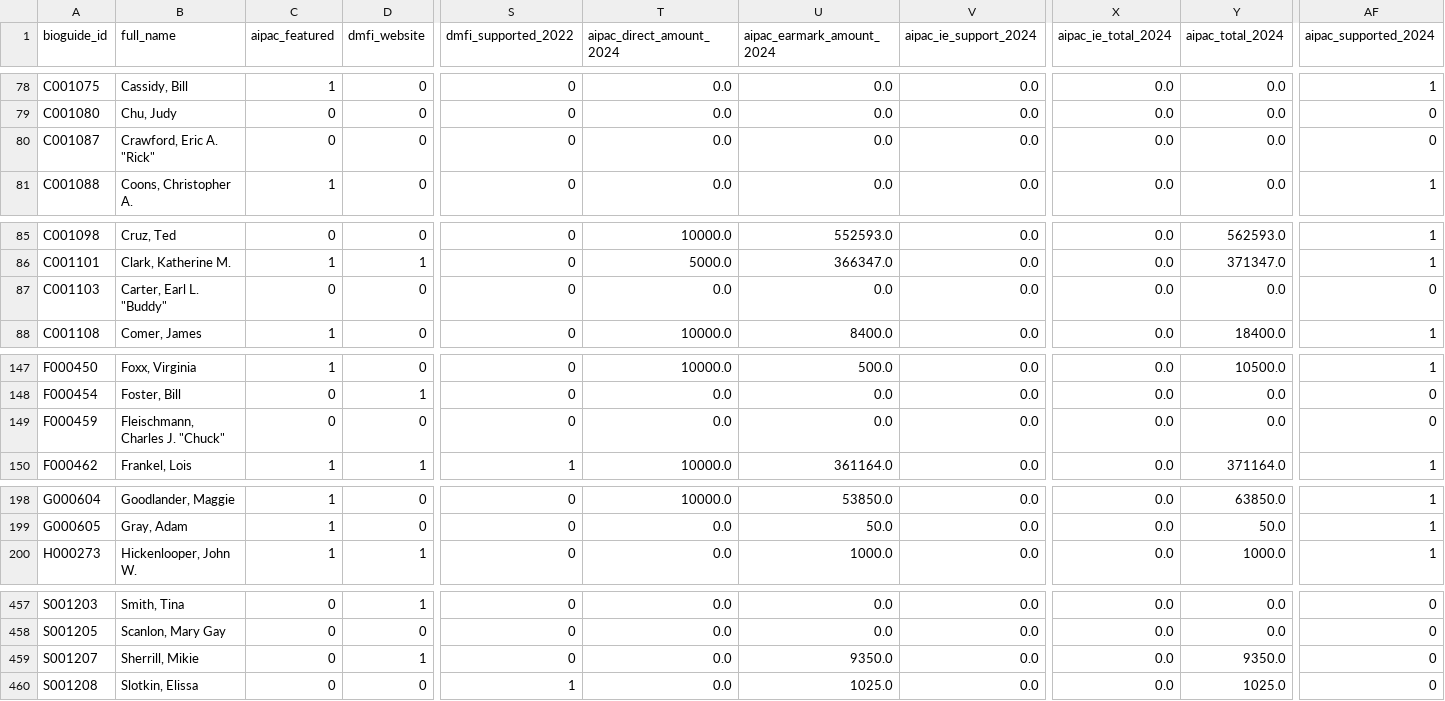
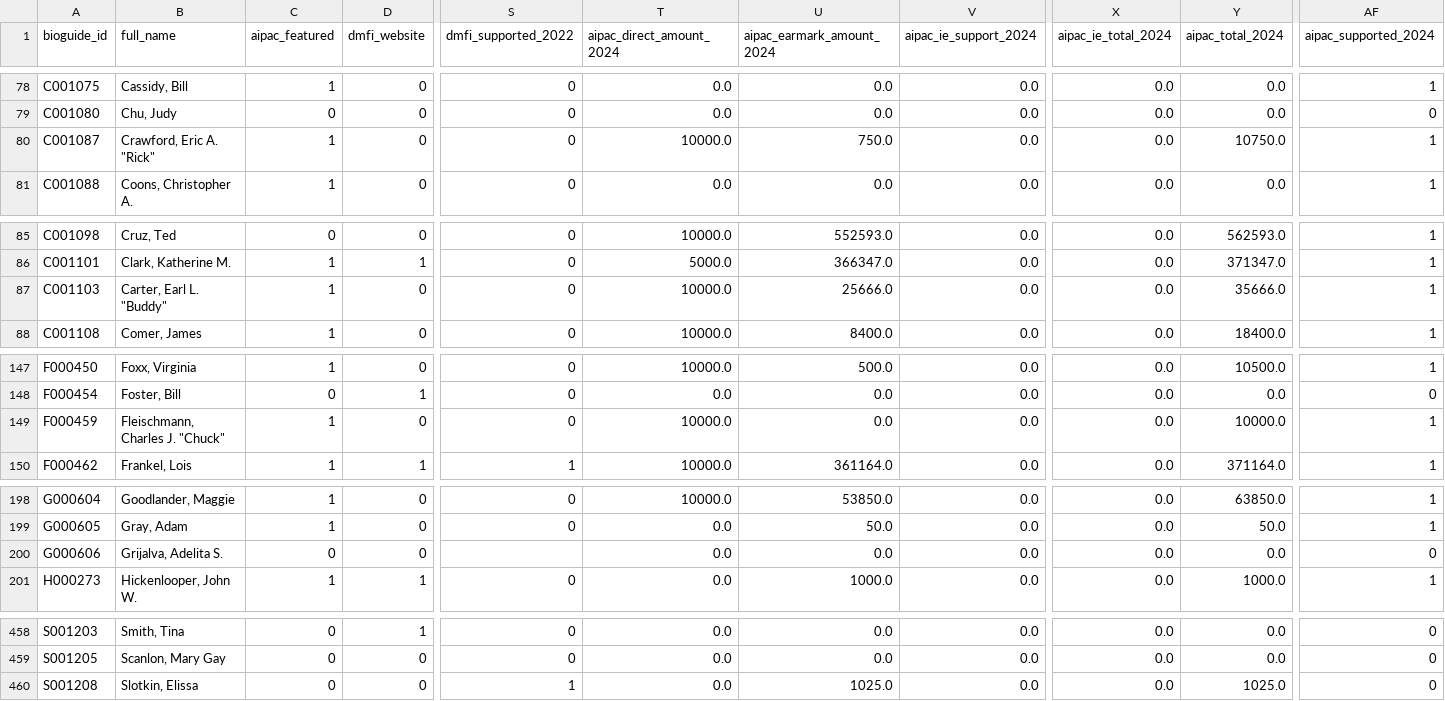
Before and after one commit to niac-dev/civic-scorecard, a CSV file: public/data/pac_data.csv, drawn as a sheet; only a part is shown, gaps mark what is left out; removed rows and columns are numbered as before the commit, all else as after; rows hold the shown columns only; the diff names each change by its address in the sheet, - before the commit and + after, or states it on an @@ line.

```diff
--- a/public/data/pac_data.csv
+++ b/public/data/pac_data.csv
-C80 (aipac_featured): 0
+C80 (aipac_featured): 1
-T80 (aipac_direct_amount_2024): 0.0
+T80 (aipac_direct_amount_2024): 10000.0
-U80 (aipac_earmark_amount_2024): 0.0
+U80 (aipac_earmark_amount_2024): 750.0
-Y80 (aipac_total_2024): 0.0
+Y80 (aipac_total_2024): 10750.0
-AF80 (aipac_supported_2024): 0
+AF80 (aipac_supported_2024): 1
-C87 (aipac_featured): 0
+C87 (aipac_featured): 1
-T87 (aipac_direct_amount_2024): 0.0
+T87 (aipac_direct_amount_2024): 10000.0
-U87 (aipac_earmark_amount_2024): 0.0
+U87 (aipac_earmark_amount_2024): 25666.0
-Y87 (aipac_total_2024): 0.0
+Y87 (aipac_total_2024): 35666.0
-AF87 (aipac_supported_2024): 0
+AF87 (aipac_supported_2024): 1
-C149 (aipac_featured): 0
+C149 (aipac_featured): 1
-T149 (aipac_direct_amount_2024): 0.0
+T149 (aipac_direct_amount_2024): 10000.0
-Y149 (aipac_total_2024): 0.0
+Y149 (aipac_total_2024): 10000.0
-AF149 (aipac_supported_2024): 0
+AF149 (aipac_supported_2024): 1
+row 200: G000606 | Grijalva, Adelita S. | 0 | 0 |  | 0.0 | 0.0 | 0.0 | 0.0 | 0.0 | 0
-row 459: S001207 | Sherrill, Mikie | 0 | 1 | 0 | 0.0 | 9350.0 | 0.0 | 0.0 | 9350.0 | 0
```
Also changed, not shown: public/data/graphic_sentences.csv, public/data/lawmakers.csv, 14 other files.
